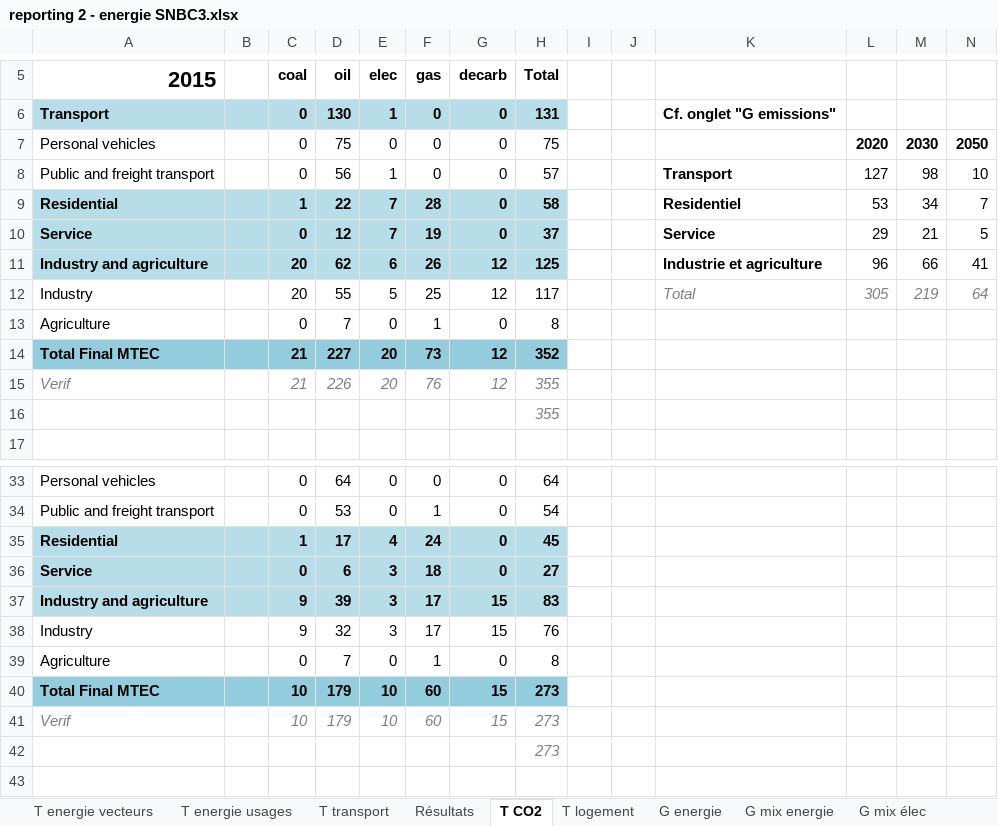
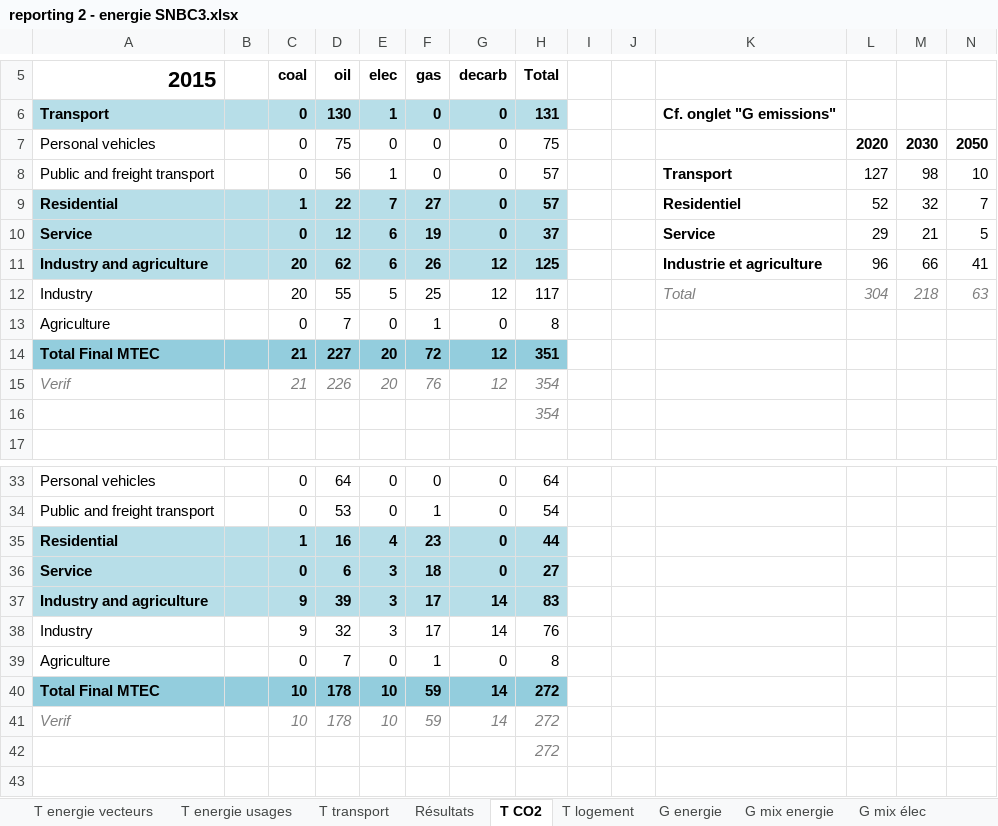
Before and after one commit to ministeres/ThreeME_ADOMIN, an Excel workbook: results/reporting 2 - energie SNBC3.xlsx, sheet T CO2, drawn as a sheet; only a part is shown, gaps mark what is left out; values as stored, in another font and other column widths than the file's, no borders; the diff covers the shown part only; the diff names each change by its address in the sheet, - before the commit and + after, or states it on an @@ line.

```diff
--- a/results/reporting 2 - energie SNBC3.xlsx (sheet T CO2)
+++ b/results/reporting 2 - energie SNBC3.xlsx (sheet T CO2)
-F9 (gas): 28
+F9 (gas): 27
-H9 (Total): 58
+H9 (Total): 57
-L9: 53
+L9: 52
-M9: 34
+M9: 32
-E10 (elec): 7
+E10 (elec): 6
-L12: 305
+L12: 304
-M12: 219
+M12: 218
-N12: 64
+N12: 63
-F14 (gas): 73
+F14 (gas): 72
-H14 (Total): 352
+H14 (Total): 351
-H15:H16 (Total): 355
+H15:H16 (Total): 354
-D35 (oil): 17
+D35 (oil): 16
-F35 (gas): 24
+F35 (gas): 23
-H35 (Total): 45
+H35 (Total): 44
-G37:G38 (decarb): 15
+G37:G38 (decarb): 14
-D40:D41 (oil): 179
+D40:D41 (oil): 178
-F40:F41 (gas): 60
+F40:F41 (gas): 59
-G40:G41 (decarb): 15
+G40:G41 (decarb): 14
-H40:H42 (Total): 273
+H40:H42 (Total): 272
```
Also changed, not shown: 30 edited cells elsewhere in this sheet, sheet Résultats, sheet T logement, sheet T parc auto, sheet T energie vecteurs, sheet T transport, sheet T energie usages, hidden cells, charts or pictures, data/calibrations/recalage parc immobilier_new2.xlsx, results/ademe_results/reporting_1_ademe.xlsx, 9 other files.
